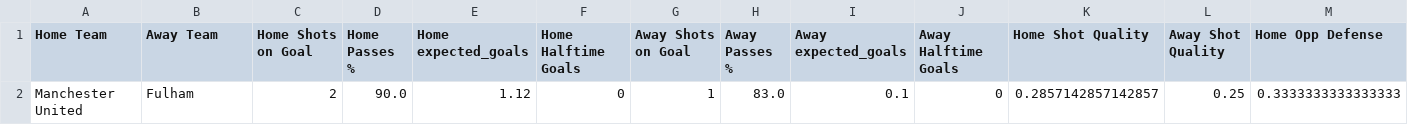
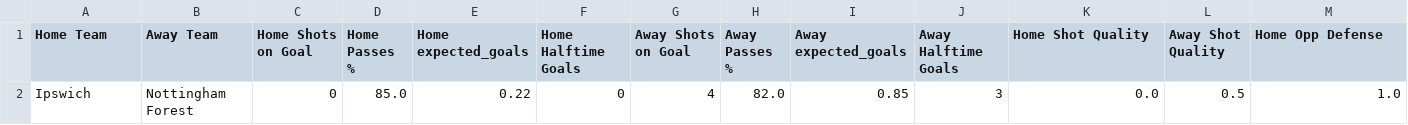
Before and after one commit to preslielampitt/epl-goals-model, a CSV file: data/sample_halftime_input.csv, drawn as a sheet; only a part is shown; removed rows and columns are numbered as before the commit, all else as after; rows hold the shown columns only; the diff names each change by its address in the sheet, - before the commit and + after, or states it on an @@ line.

Commit message:
Use Ipswich vs Forest as demo input
- Test-set match shown in the SHAP waterfall plot

```diff
--- a/data/sample_halftime_input.csv
+++ b/data/sample_halftime_input.csv
-row 2: Manchester United | Fulham | 2 | 90.0 | 1.12 | 0 | 1 | 83.0 | 0.1 | 0 | 0.2857142857142857 | 0.25 | 0.3333333333333333
+row 2: Ipswich | Nottingham Forest | 0 | 85.0 | 0.22 | 0 | 4 | 82.0 | 0.85 | 3 | 0.0 | 0.5 | 1.0
```
